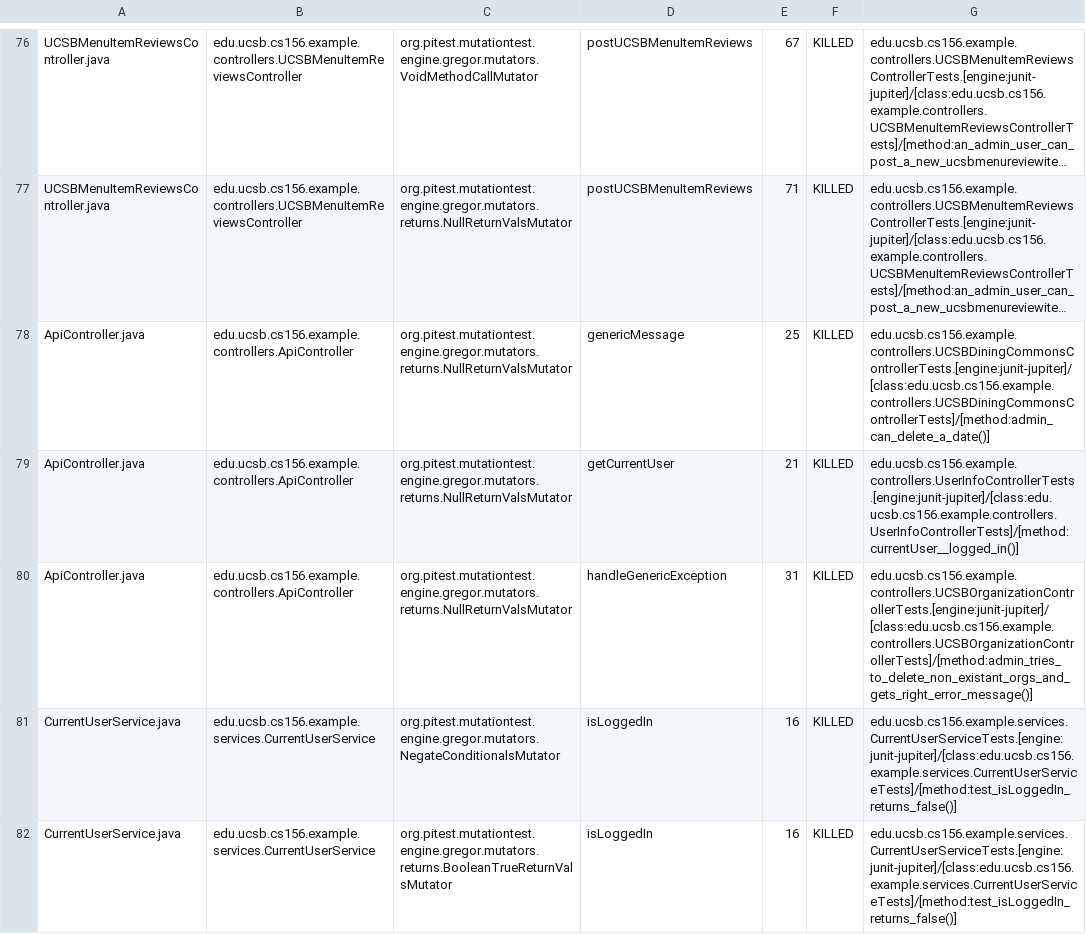
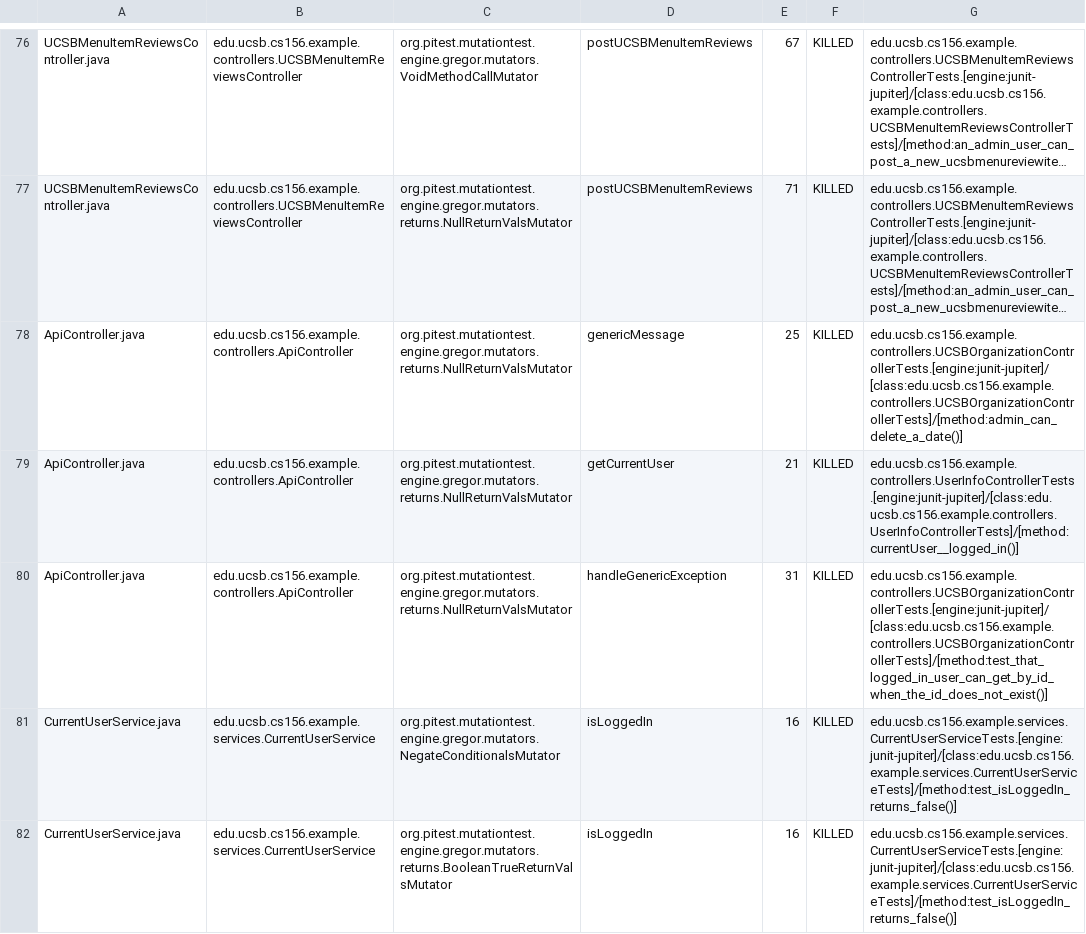
Before and after one commit to ucsb-cs156-f23/team02-f23-7pm-3, a CSV file: prs/64/pitest/mutations.csv, drawn as a sheet; only a part is shown, gaps mark what is left out; long unchanged cells end in …; the diff names each change by its address in the sheet, - before the commit and + after, or states it on an @@ line.

Commit message:
Deploying to gh-pages from @ ucsb-cs156-f23/team02-f23-7pm-3@86b060d66d253d584535baa86cda7a25e0344b37 🚀

```diff
--- a/prs/64/pitest/mutations.csv
+++ b/prs/64/pitest/mutations.csv
-G78: edu.ucsb.cs156.example.controllers.UCSBDiningCommonsControllerTests.[engine:junit-jupiter]/[class:edu.ucsb.cs156.example.controllers.UCSBDiningCommonsControllerTests]/[method:admin_can_delete_a_date()]
+G78: edu.ucsb.cs156.example.controllers.UCSBOrganizationControllerTests.[engine:junit-jupiter]/[class:edu.ucsb.cs156.example.controllers.UCSBOrganizationControllerTests]/[method:admin_can_delete_a_date()]
-G80: edu.ucsb.cs156.example.controllers.UCSBOrganizationControllerTests.[engine:junit-jupiter]/[class:edu.ucsb.cs156.example.controllers.UCSBOrganizationControllerTests]/[method:admin_tries_to_delete_non_existant_orgs_and_gets_right_error_message()]
+G80: edu.ucsb.cs156.example.controllers.UCSBOrganizationControllerTests.[engine:junit-jupiter]/[class:edu.ucsb.cs156.example.controllers.UCSBOrganizationControllerTests]/[method:test_that_logged_in_user_can_get_by_id_when_the_id_does_not_exist()]
```
Also changed, not shown: 14 other files.
